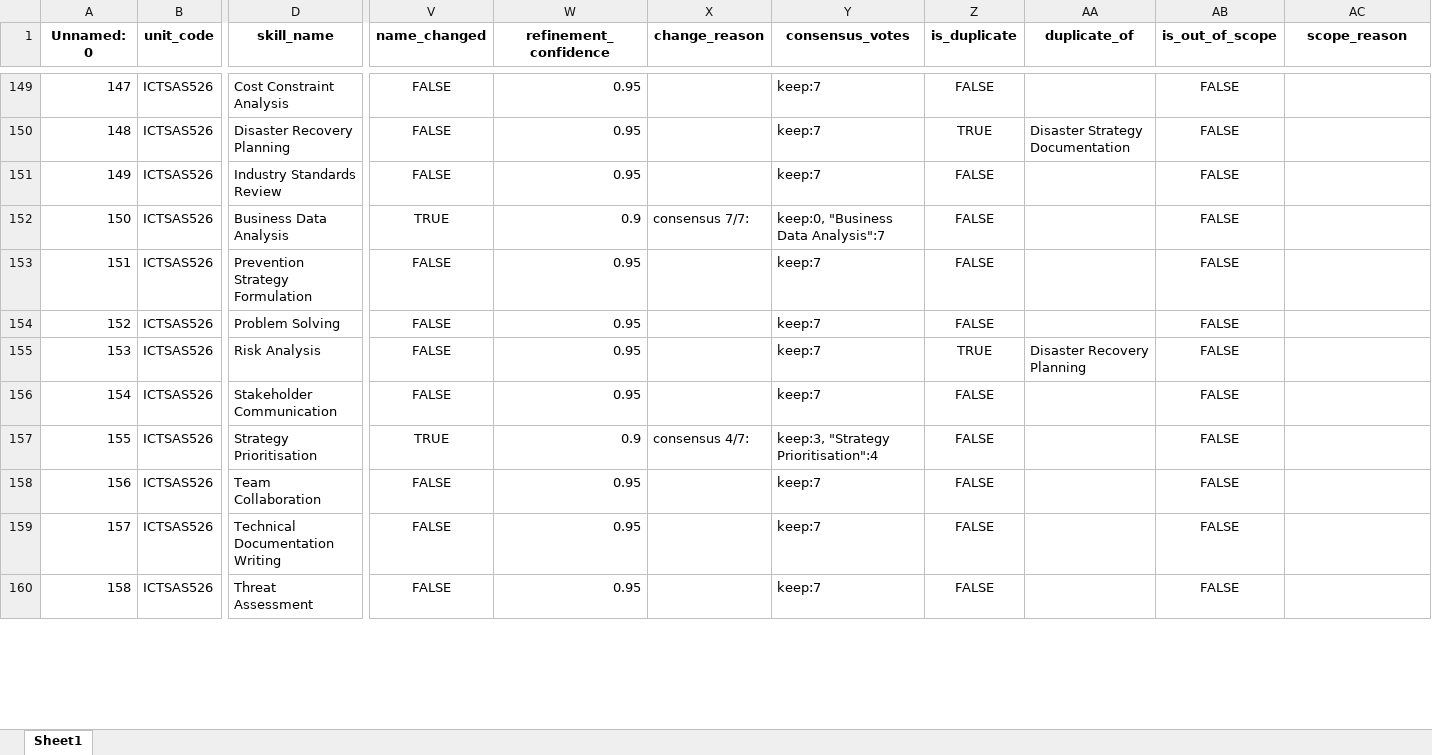
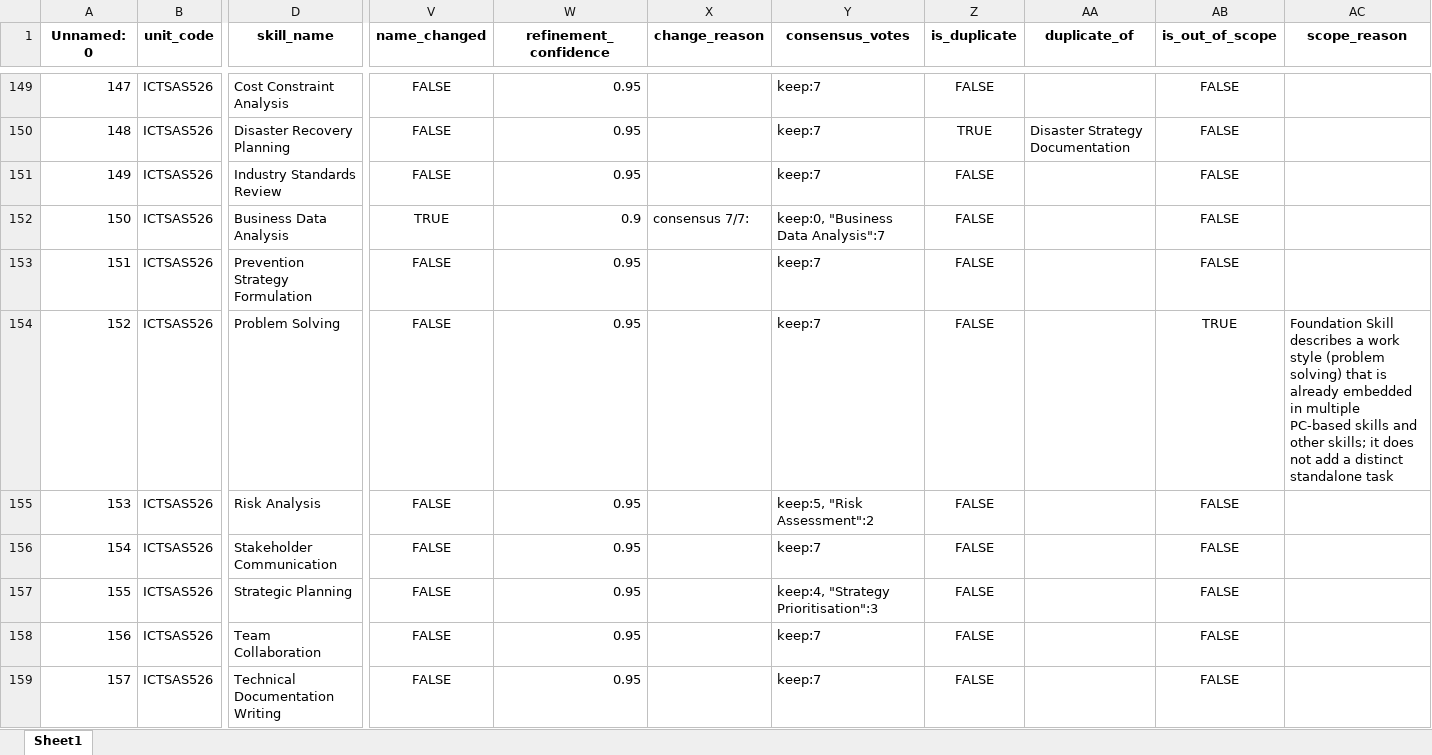
Before and after one commit to emohebi/TEMP, an Excel workbook: 20260423 V1 FSO Skills Output_CM_added_element_pcs_fs_pcs_fs_app_refined_v5.xlsx, sheet Sheet1, drawn as a sheet; only a part is shown, gaps mark what is left out; the shorter side is filled out with more unchanged rows; values as stored, in another font and other column widths than the file's, no borders; the diff covers the shown part only; the diff names each change by its address in the sheet, - before the commit and + after, or states it on an @@ line.

Commit message:
changes

```diff
--- a/20260423 V1 FSO Skills Output_CM_added_element_pcs_fs_pcs_fs_app_refined_v5.xlsx (sheet Sheet1)
+++ b/20260423 V1 FSO Skills Output_CM_added_element_pcs_fs_pcs_fs_app_refined_v5.xlsx (sheet Sheet1)
-AB154 (is_out_of_scope): FALSE
+AB154 (is_out_of_scope): TRUE
-AC154 (scope_reason): (empty)
+AC154 (scope_reason): Foundation Skill describes a work style (problem solving) that is already embedded in multiple PC-based skills and other skills; it does not add a distinct standalone task
-Y155 (consensus_votes): keep:7
+Y155 (consensus_votes): keep:5, "Risk Assessment":2
-Z155 (is_duplicate): TRUE
+Z155 (is_duplicate): FALSE
-AA155 (duplicate_of): Disaster Recovery Planning
+AA155 (duplicate_of): (empty)
-D157 (skill_name): Strategy Prioritisation
+D157 (skill_name): Strategic Planning
-V157 (name_changed): TRUE
+V157 (name_changed): FALSE
-W157 (refinement_confidence): 0.9
+W157 (refinement_confidence): 0.95
-X157 (change_reason): consensus 4/7:
+X157 (change_reason): (empty)
-Y157 (consensus_votes): keep:3, "Strategy Prioritisation":4
+Y157 (consensus_votes): keep:4, "Strategy Prioritisation":3
```
Also changed, not shown: 135 edited cells elsewhere in this sheet.
